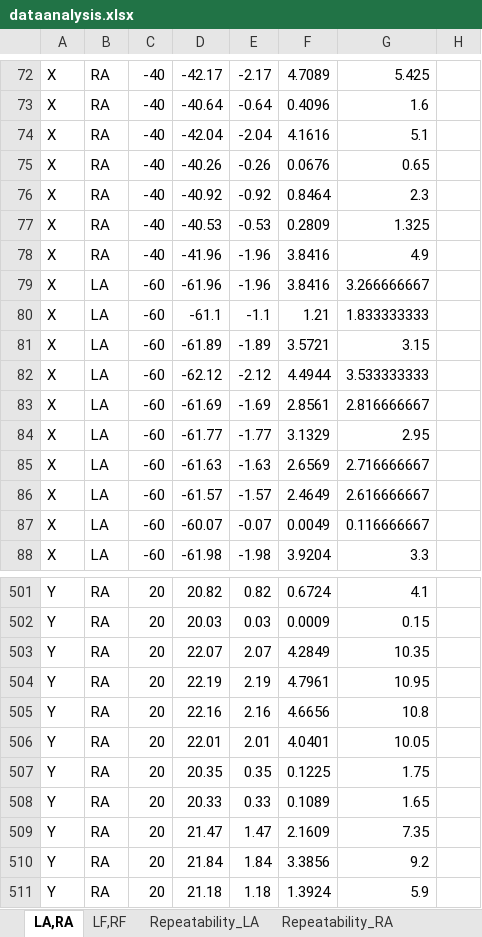
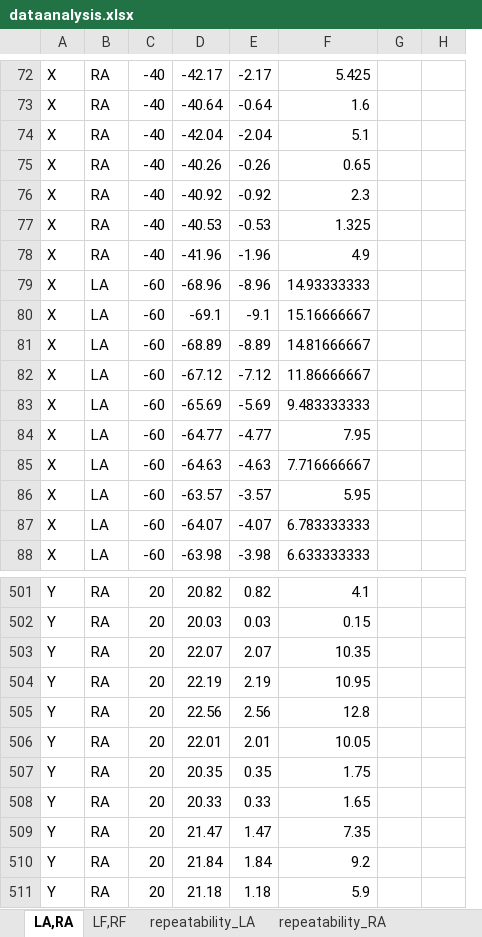
Before and after one commit to rashwinr/WISE, an Excel workbook: matlab/IEEE_sensors/data_matched/dataanalysis.xlsx, sheet LA,RA, drawn as a sheet; only a part is shown, gaps mark what is left out; values as stored, in another font and other column widths than the file's, no borders; removed rows and columns are numbered as before the commit, all else as after; the diff covers the shown part only; the diff names each change by its address in the sheet, - before the commit and + after, or states it on an @@ line.

```diff
--- a/matlab/IEEE_sensors/data_matched/dataanalysis.xlsx (sheet LA,RA)
+++ b/matlab/IEEE_sensors/data_matched/dataanalysis.xlsx (sheet LA,RA)
-sheet tab: Repeatability_LA
+sheet tab: repeatability_RA
-column F, rows 72-88: 4.7089 | 0.4096 | 4.1616 | 0.0676 | 0.8464 | 0.2809 | 3.8416 | 3.8416 | 1.21 | 3.5721 | 4.4944 | 2.8561 | 3.1329 | 2.6569 | 2.4649 | 0.0049 | 3.9204; rows 501-511: 0.6724 | 0.0009 | 4.2849 | 4.7961 | 4.6656 | 4.0401 | 0.1225 | 0.1089 | 2.1609 | 3.3856 | 1.3924
+column G, empty
-D79: -61.96
+D79: -68.96
-E79: -1.96
+E79: -8.96
-F79: 3.266666667
+F79: 14.93333333
-D80: -61.1
+D80: -69.1
-E80: -1.1
+E80: -9.1
-F80: 1.833333333
+F80: 15.16666667
-D81: -61.89
+D81: -68.89
-E81: -1.89
+E81: -8.89
-F81: 3.15
+F81: 14.81666667
-D82: -62.12
+D82: -67.12
-E82: -2.12
+E82: -7.12
-F82: 3.533333333
+F82: 11.86666667
-D83: -61.69
+D83: -65.69
-E83: -1.69
+E83: -5.69
-F83: 2.816666667
+F83: 9.483333333
-D84: -61.77
+D84: -64.77
-E84: -1.77
+E84: -4.77
-F84: 2.95
+F84: 7.95
-D85: -61.63
+D85: -64.63
-E85: -1.63
+E85: -4.63
-F85: 2.716666667
+F85: 7.716666667
-D86: -61.57
+D86: -63.57
-E86: -1.57
+E86: -3.57
-F86: 2.616666667
+F86: 5.95
-D87: -60.07
+D87: -64.07
-E87: -0.07
+E87: -4.07
-F87: 0.116666667
+F87: 6.783333333
-D88: -61.98
+D88: -63.98
-E88: -1.98
+E88: -3.98
-F88: 3.3
+F88: 6.633333333
-D505: 22.16
+D505: 22.56
-E505: 2.16
+E505: 2.56
-F505: 10.8
+F505: 12.8
```
Also changed, not shown: 840 edited cells elsewhere in this sheet, sheet repeatability_RA, sheet repeatability_RF, sheet repeatability_LF, sheet repeatability_LA, sheet LF,RF, other sheet tabs, 10 other files.
